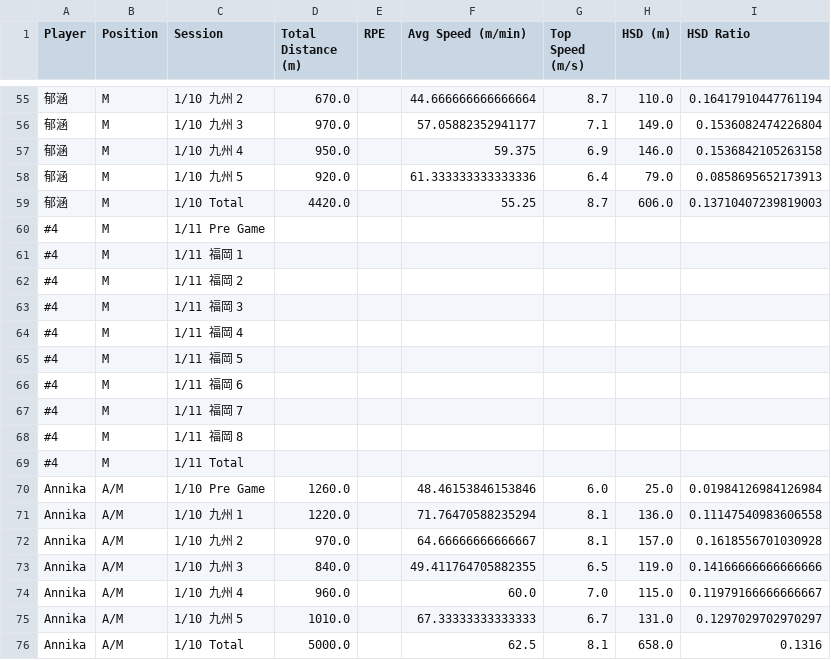
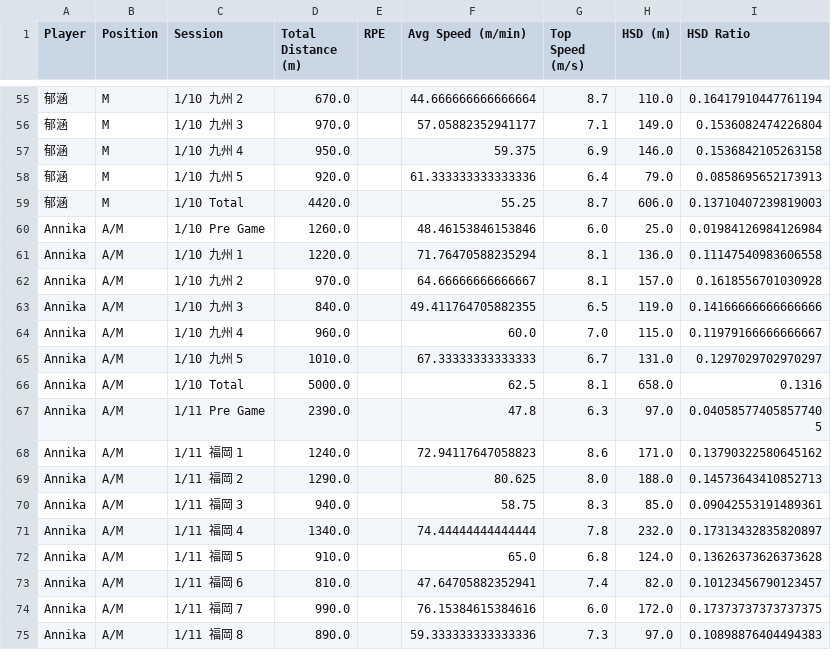
Before and after one commit to kobe881138/CTLA-GPS-Female, a CSV file: Cleaned_GPS_Data_Women.csv, drawn as a sheet; only a part is shown, gaps mark what is left out; the shorter side is filled out with more unchanged rows; the diff names each change by its address in the sheet, - before the commit and + after, or states it on an @@ line.

```diff
--- a/Cleaned_GPS_Data_Women.csv
+++ b/Cleaned_GPS_Data_Women.csv
-row 60: #4 | M | 1/11 Pre Game
-row 61: #4 | M | 1/11 福岡 1
-row 62: #4 | M | 1/11 福岡 2
-row 63: #4 | M | 1/11 福岡 3
-row 64: #4 | M | 1/11 福岡 4
-row 65: #4 | M | 1/11 福岡 5
-row 66: #4 | M | 1/11 福岡 6
-row 67: #4 | M | 1/11 福岡 7
-row 68: #4 | M | 1/11 福岡 8
-row 69: #4 | M | 1/11 Total
```
Also changed, not shown: 1 other file.
